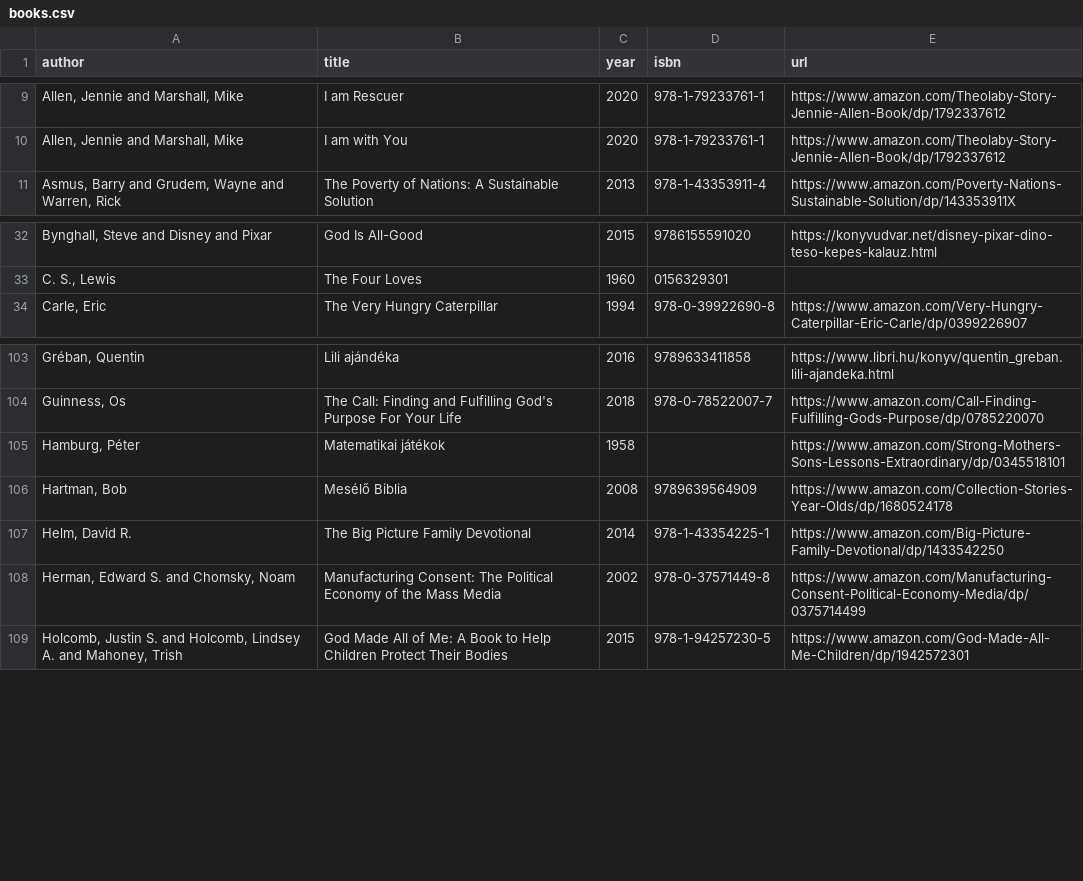
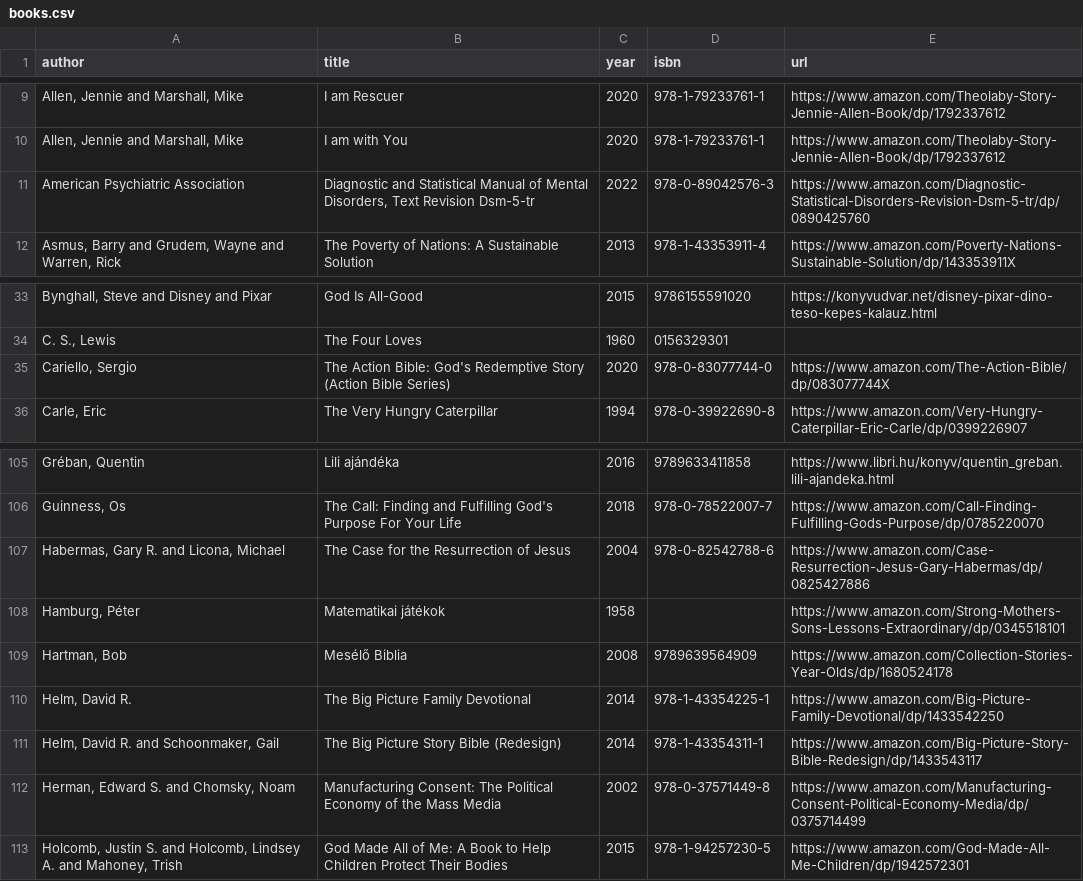
Before and after one commit to vektor8891/notes, a CSV file: _data/books.csv, drawn as a sheet; only a part is shown, gaps mark what is left out; the diff names each change by its address in the sheet, - before the commit and + after, or states it on an @@ line.

Commit message:
update books

```diff
--- a/_data/books.csv
+++ b/_data/books.csv
+row 11: American Psychiatric Association | Diagnostic and Statistical Manual of Mental Disorders, Text Revision Dsm-5-tr | 2022 | 978-0-89042576-3 | https://www.amazon.com/Diagnostic-Statistical-Disorders-Revision-Dsm-5-tr/dp/0890425760
+row 35: Cariello, Sergio | The Action Bible: God's Redemptive Story (Action Bible Series) | 2020 | 978-0-83077744-0 | https://www.amazon.com/The-Action-Bible/dp/083077744X
+row 107: Habermas, Gary R. and Licona, Michael | The Case for the Resurrection of Jesus | 2004 | 978-0-82542788-6 | https://www.amazon.com/Case-Resurrection-Jesus-Gary-Habermas/dp/0825427886
+row 111: Helm, David R. and Schoonmaker, Gail | The Big Picture Story Bible (Redesign) | 2014 | 978-1-43354311-1 | https://www.amazon.com/Big-Picture-Story-Bible-Redesign/dp/1433543117
```
